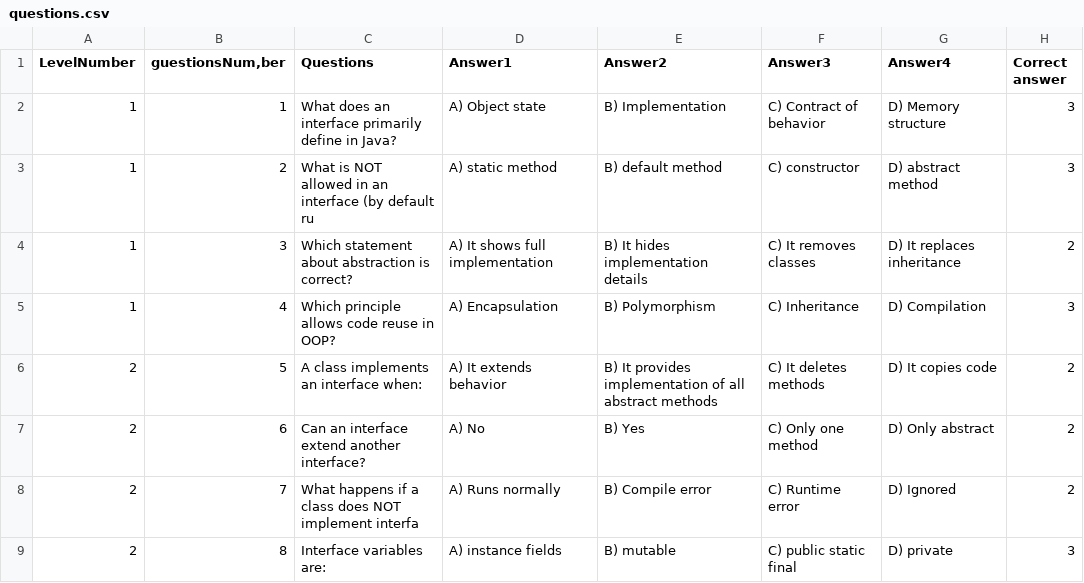
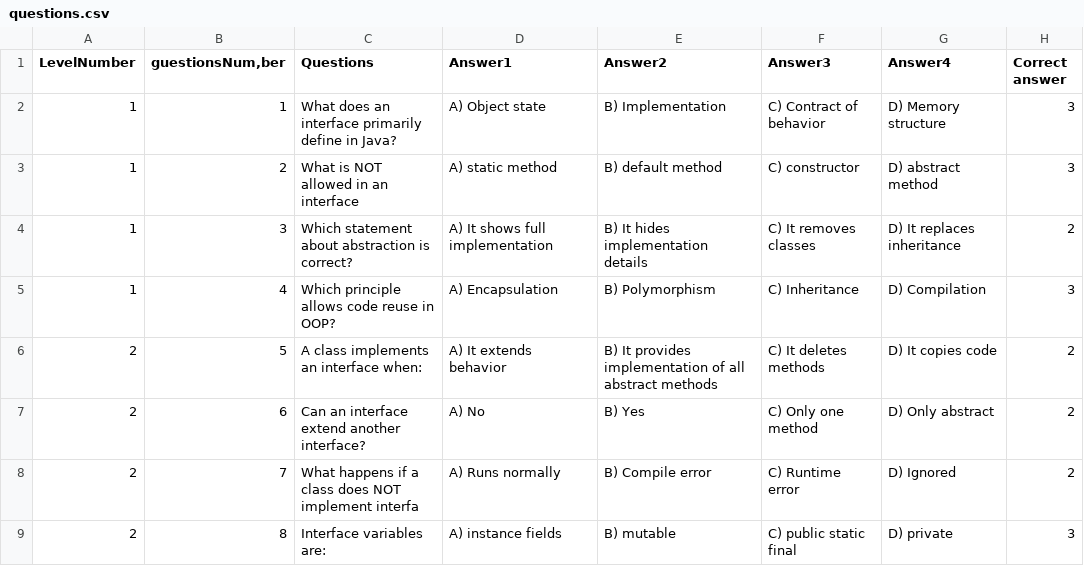
Before and after one commit to starstavs/Java_projects, a CSV file: questions.csv, drawn as a sheet; only a part is shown.

```diff
--- a/questions.csv
+++ b/questions.csv
@@ -2,3 +2,3 @@ LevelNumber;guestionsNum,ber;Questions;Answer1;Answer2;Answer3;Answer4;Correct a
 1;1;What does an interface primarily define in Java?;A) Object state;B) Implementation;C) Contract of behavior ;D) Memory structure;3
-1;2;What is NOT allowed in an interface (by default ru;A) static method;B) default method;C) constructor ;D) abstract method;3
+1;2;What is NOT allowed in an interface ;A) static method;B) default method;C) constructor ;D) abstract method;3
 1;3;Which statement about abstraction is correct?;A) It shows full implementation;B) It hides implementation details ;C) It removes classes;D) It replaces inheritance;2
```
Also changed, not shown: 9 other files.
